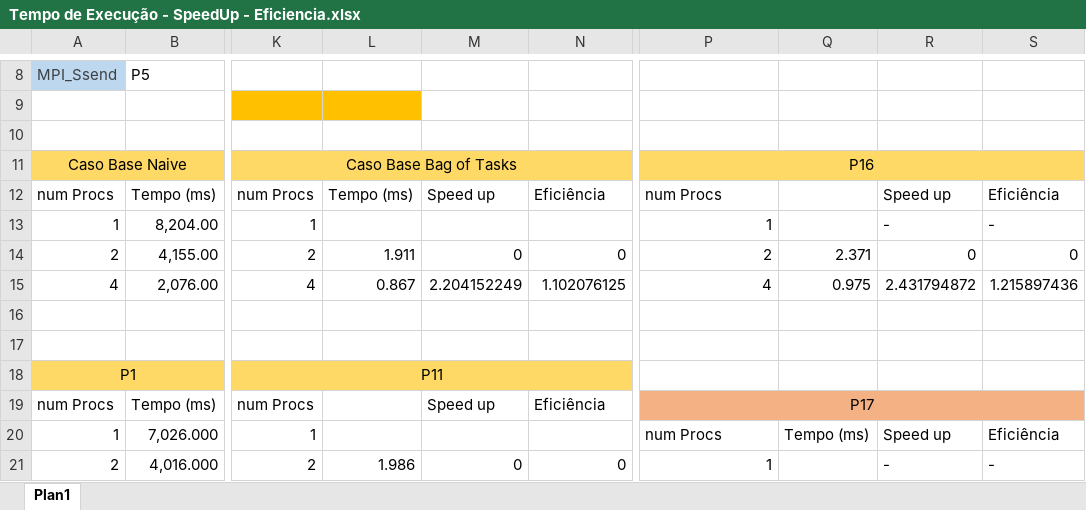
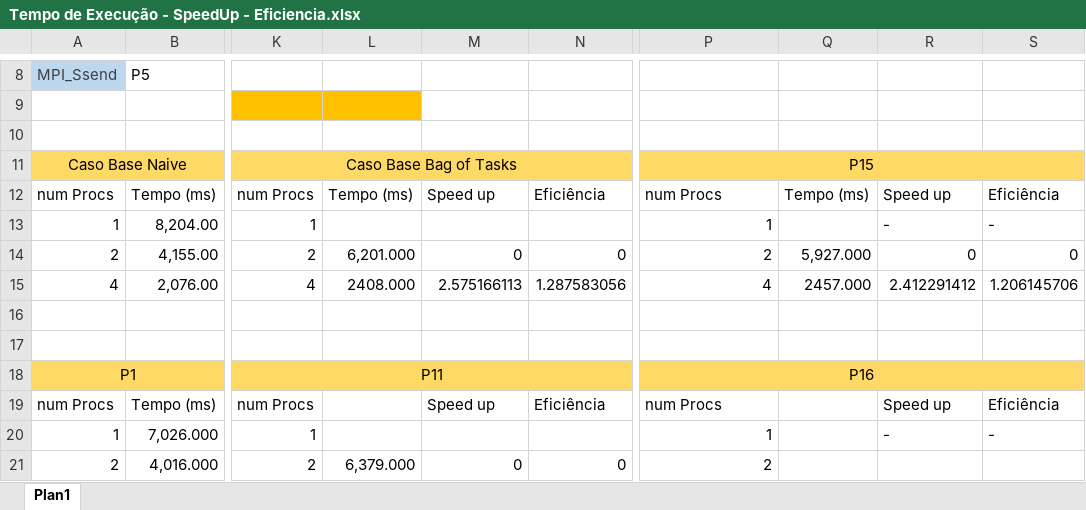
Before and after one commit to Romanoferr/lab_prog_paralela_trab1, an Excel workbook: Tempo de Execução - SpeedUp - Eficiencia.xlsx, sheet Plan1, drawn as a sheet; only a part is shown, gaps mark what is left out; values as stored, in another font and other column widths than the file's, no borders; the diff covers the shown part only; the diff names each change by its address in the sheet, - before the commit and + after, or states it on an @@ line.

```diff
--- a/Tempo de Execução - SpeedUp - Eficiencia.xlsx (sheet Plan1)
+++ b/Tempo de Execução - SpeedUp - Eficiencia.xlsx (sheet Plan1)
-P11: P16
+P11: P15
-Q12: (empty)
+Q12: Tempo (ms)
-L14: 1.911
+L14: 6,201.000
-Q14: 2.371
+Q14: 5,927.000
-L15: 0.867
+L15: 2408.000
-M15: 2.204152249
+M15: 2.575166113
-N15: 1.102076125
+N15: 1.287583056
-Q15: 0.975
+Q15: 2457.000
-R15: 2.431794872
+R15: 2.412291412
-S15: 1.215897436
+S15: 1.206145706
-P18: (empty)
+P18: P16
-P18:S18 fill: none
+P18:S18 fill: #FFD966
+P18:S18 merged
-P19: P17
+P19: num Procs
-P19:S19 fill: #F4B183
+P19:S19 fill: none
-P19 alignment: center
+P19 alignment: left
-P19:S19 merged
-R19: (empty)
+R19: Speed up
-S19: (empty)
+S19: Eficiência
-P20: num Procs
+P20: 1
-Q20: Tempo (ms)
+Q20: (empty)
-R20: Speed up
+R20: -
-S20: Eficiência
+S20: -
-L21: 1.986
+L21: 6,379.000
-P21: 1
+P21: 2
-R21: -
+R21: (empty)
-S21: -
+S21: (empty)
```
Also changed, not shown: 63 edited cells, cell formats and merged cells elsewhere in this sheet, 9 other files.
